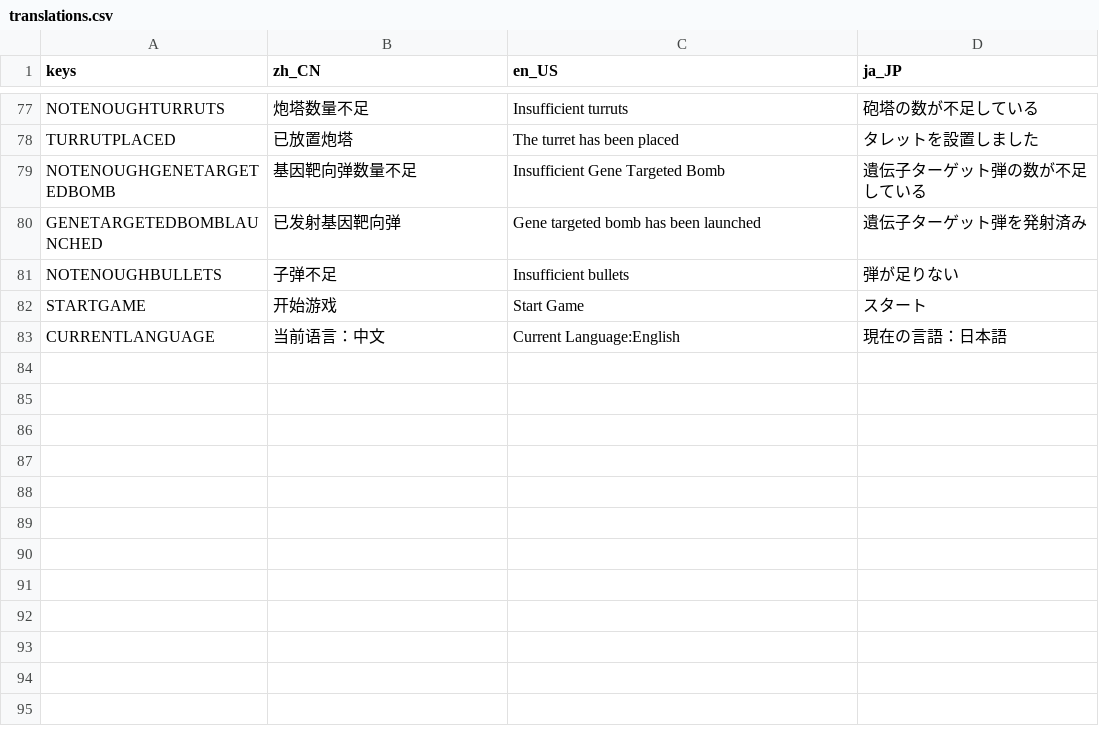
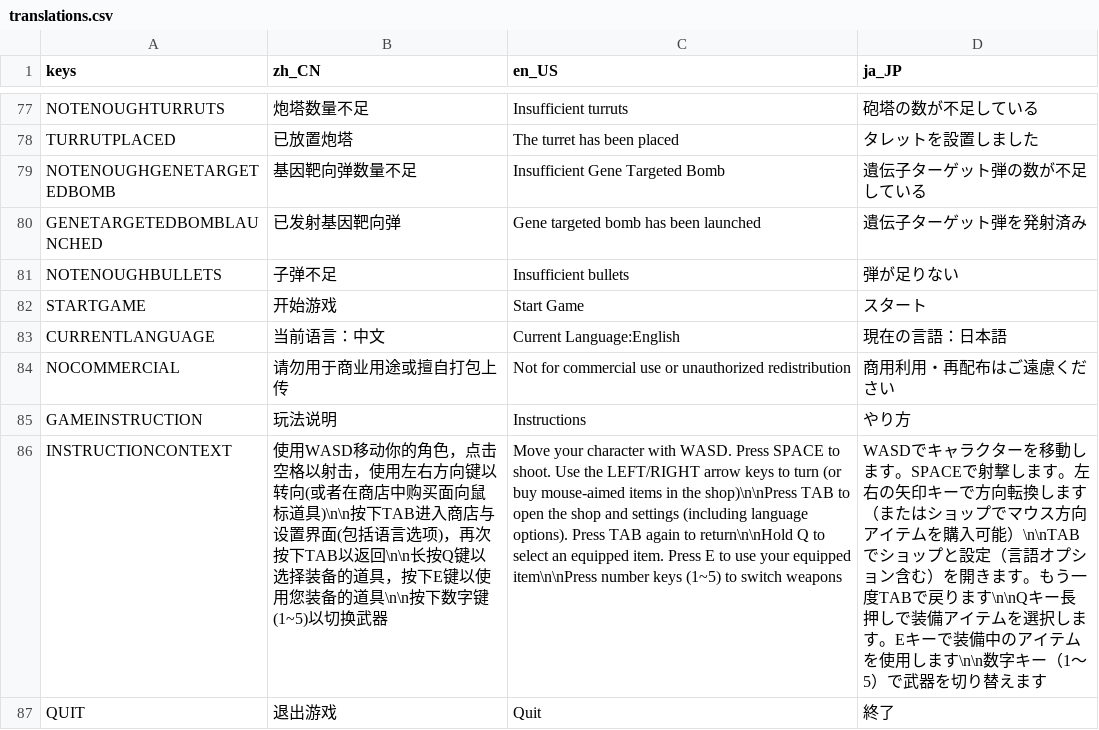
Before and after one commit to jimmy-three/Godot-Zombies-are-coming, a CSV file: translations/translations.csv, drawn as a sheet; only a part is shown, gaps mark what is left out; the diff names each change by its address in the sheet, - before the commit and + after, or states it on an @@ line.

```diff
--- a/translations/translations.csv
+++ b/translations/translations.csv
+row 84: NOCOMMERCIAL | 请勿用于商业用途或擅自打包上传 | Not for commercial use or unauthorized redistribution | 商用利用・再配布はご遠慮ください
+row 85: GAMEINSTRUCTION | 玩法说明 | Instructions | やり方
+row 86: INSTRUCTIONCONTEXT | 使用WASD移动你的角色，点击空格以射击，使用左右方向键以转向(或者在商店中购买面向鼠标道具)\n\n按下TAB进入商店与设置界面(包括语言选项)，再次按下TAB以返回\n\n长按Q键以选择装备的道具，按下E键以使用您装备的道具\n\n按下数字键(1~5)以切换武器 | Move your character with WASD. Press SPACE to shoot. Use the LEFT/RIGHT arrow keys to turn (or buy mouse-aimed items in the shop)\n\nPress TAB to open the shop and settings (including language options). Press TAB again to return\n\nHold Q to select an equipped item. Press E to use your equipped item\n\nPress number keys (1~5) to switch weapons | WASDでキャラクターを移動します。SPACEで射撃します。左右の矢印キーで方向転換します（またはショップでマウス方向アイテムを購入可能）\n\nTABでショップと設定（言語オプション含む）を開きます。もう一度TABで戻ります\n\nQキー長押しで装備アイテムを選択します。Eキーで装備中のアイテムを使用します\n\n数字キー（1〜5）で武器を切り替えます
+row 87: QUIT | 退出游戏 | Quit | 終了
```
Also changed, not shown: 14 other files.
